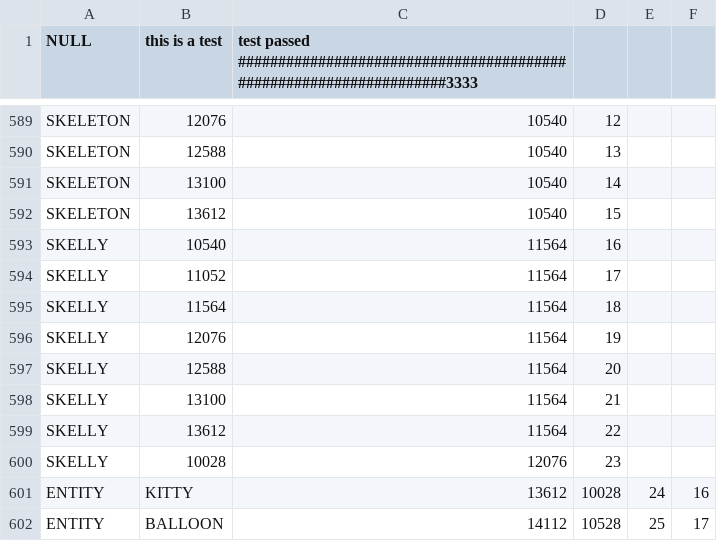
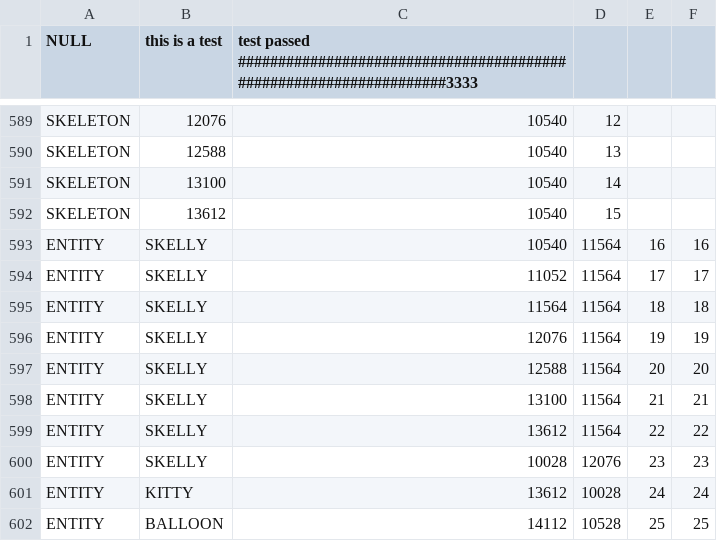
Before and after one commit to BostonBrooks/Spaghetti_Graveyard_Zero_2026, a CSV file: games/game0/maps/skellychase/spawner/spawner.csv, drawn as a sheet; only a part is shown, gaps mark what is left out; the diff covers the shown part only.

Commit message:
removed old spawn zombie code, zombies spawned by bbSpawner_spawnEntity

```diff
--- a/games/game0/maps/skellychase/spawner/spawner.csv
+++ b/games/game0/maps/skellychase/spawner/spawner.csv
@@ -592,11 +592,11 @@ SKELETON,13100,10540,14
 SKELETON,13612,10540,15
-SKELLY,10540,11564,16
-SKELLY,11052,11564,17
-SKELLY,11564,11564,18
-SKELLY,12076,11564,19
-SKELLY,12588,11564,20
-SKELLY,13100,11564,21
-SKELLY,13612,11564,22
-SKELLY,10028,12076,23
-ENTITY,KITTY,13612,10028,24,16
-ENTITY,BALLOON,14112,10528,25,17
+ENTITY,SKELLY,10540,11564,16,16
+ENTITY,SKELLY,11052,11564,17,17
+ENTITY,SKELLY,11564,11564,18,18
+ENTITY,SKELLY,12076,11564,19,19
+ENTITY,SKELLY,12588,11564,20,20
+ENTITY,SKELLY,13100,11564,21,21
+ENTITY,SKELLY,13612,11564,22,22
+ENTITY,SKELLY,10028,12076,23,23
+ENTITY,KITTY,13612,10028,24,24
+ENTITY,BALLOON,14112,10528,25,25
```
Also changed, not shown: 8 added rows and 8 removed rows elsewhere in this file, 9 other files.
